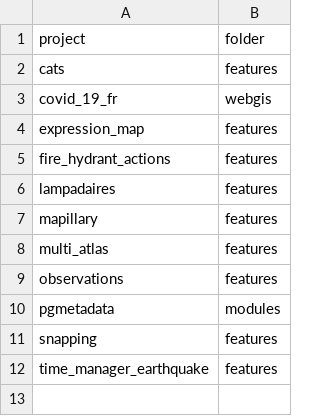
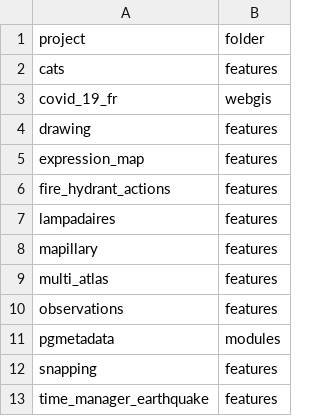
Before and after one commit to 3liz/lizmap-web-client-demo, a CSV file: mapping.csv, drawn as a sheet.

Commit message:
Add the drawing project

```diff
--- a/mapping.csv
+++ b/mapping.csv
@@ -3,2 +3,3 @@ cats,features
 covid_19_fr,webgis
+drawing,features
 expression_map,features
```
Also changed, not shown: 7 other files.
